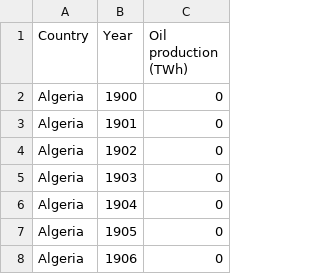
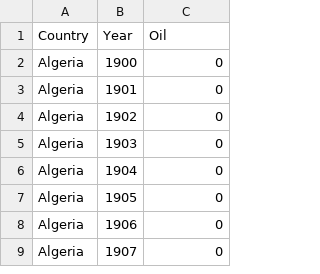
Before and after one commit to julesclaeys/julesclaeys.github.io, a CSV file: Bar_race.csv, drawn as a sheet; only a part is shown; the shorter side is filled out with more unchanged rows.

Commit message:
Update Bar_race.csv

```diff
--- a/Bar_race.csv
+++ b/Bar_race.csv
@@ -1,2 +1,2 @@
-Country,Year,Oil production (TWh)
+Country,Year,Oil
 Algeria,1900,0
```
